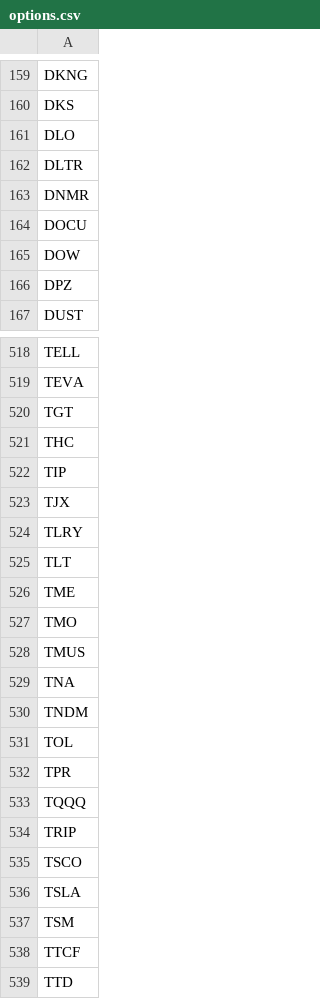
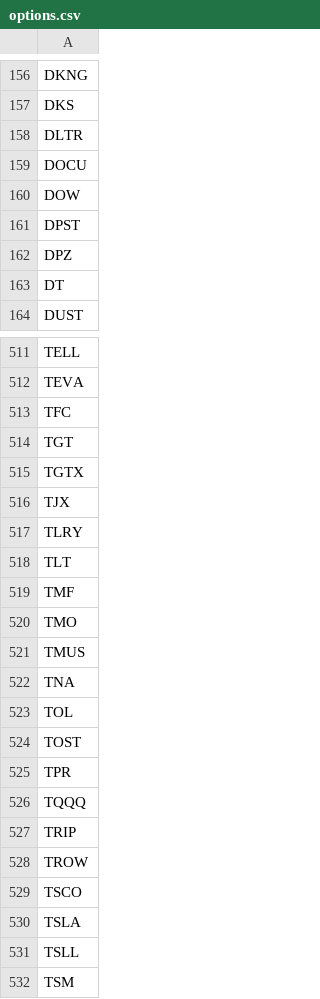
Before and after one commit to erikbryant/options, a CSV file: options.csv, drawn as a sheet; only a part is shown, gaps mark what is left out; the shorter side is filled out with more unchanged rows; the diff covers the shown part only.

Commit message:
Update to latest USE data.

```diff
--- a/options.csv
+++ b/options.csv
@@ -160,8 +157,8 @@ DKNG
 DKS
-DLO
 DLTR
-DNMR
 DOCU
 DOW
+DPST
 DPZ
+DT
 DUST
@@ -519,5 +512,5 @@ TELL
 TEVA
+TFC
 TGT
-THC
-TIP
+TGTX
 TJX
@@ -525,3 +518,3 @@ TLRY
 TLT
-TME
+TMF
 TMO
@@ -529,4 +522,4 @@ TMUS
 TNA
-TNDM
 TOL
+TOST
 TPR
@@ -534,4 +527,6 @@ TQQQ
 TRIP
+TROW
 TSCO
 TSLA
+TSLL
 TSM
```
Also changed, not shown: 35 added rows, 43 removed rows and 12 edited cells elsewhere in this file.
